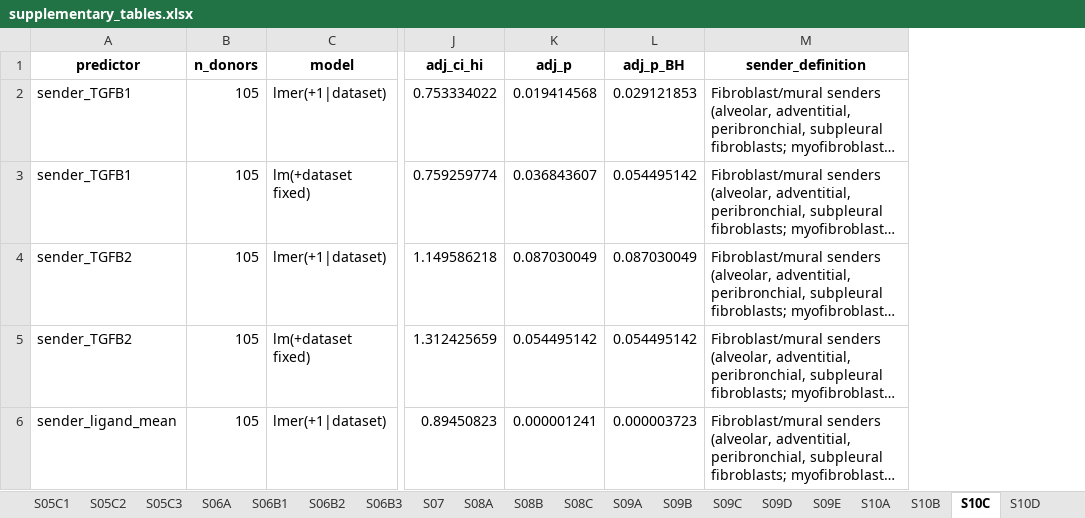
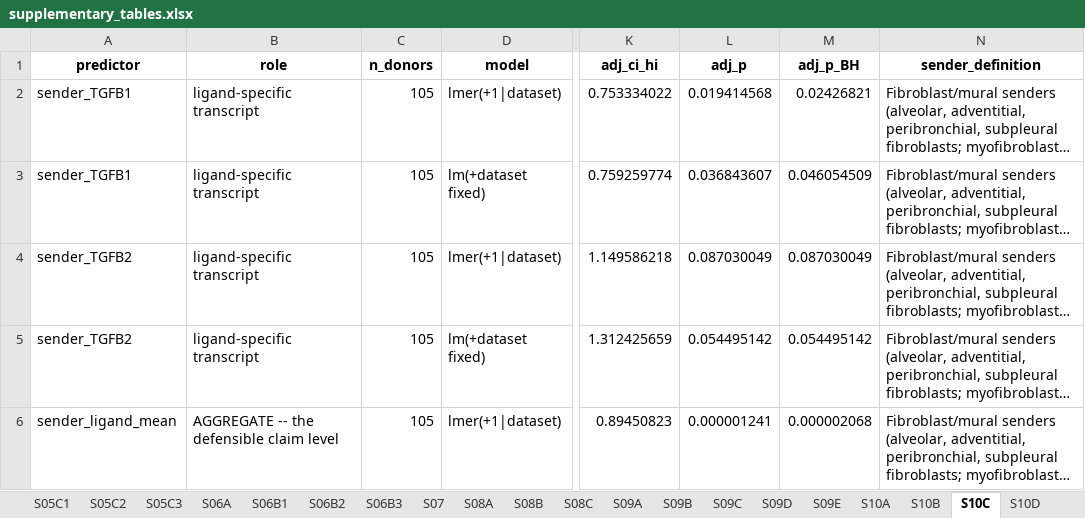
Before and after one commit to heart-gen/angiotensinII_lung, an Excel workbook: tables/_m/supplementary_tables.xlsx, sheet S10C, drawn as a sheet; only a part is shown, gaps mark what is left out; long unchanged cells end in …; values as stored, in another font and other column widths than the file's, no borders; addresses are those after the commit; the diff covers the shown part only; the diff names each change by its address in the sheet, - before the commit and + after, or states it on an @@ line.

```diff
--- a/tables/_m/supplementary_tables.xlsx (sheet S10C)
+++ b/tables/_m/supplementary_tables.xlsx (sheet S10C)
+column B (role), rows 2-6: ligand-specific transcript | ligand-specific transcript | ligand-specific transcript | ligand-specific transcript | AGGREGATE -- the defensible claim level
-M2 (adj_p_BH): 0.029121853
+M2 (adj_p_BH): 0.02426821
-M3 (adj_p_BH): 0.054495142
+M3 (adj_p_BH): 0.046054509
-M6 (adj_p_BH): 0.000003723
+M6 (adj_p_BH): 0.000002068
```
Also changed, not shown: 4 added rows and 1 edited cell elsewhere in this sheet, sheet S10D, sheet S12C, sheet S14A, sheet S10B, sheet S14C, sheet S02B, 3 more sheets, 12 other files.
